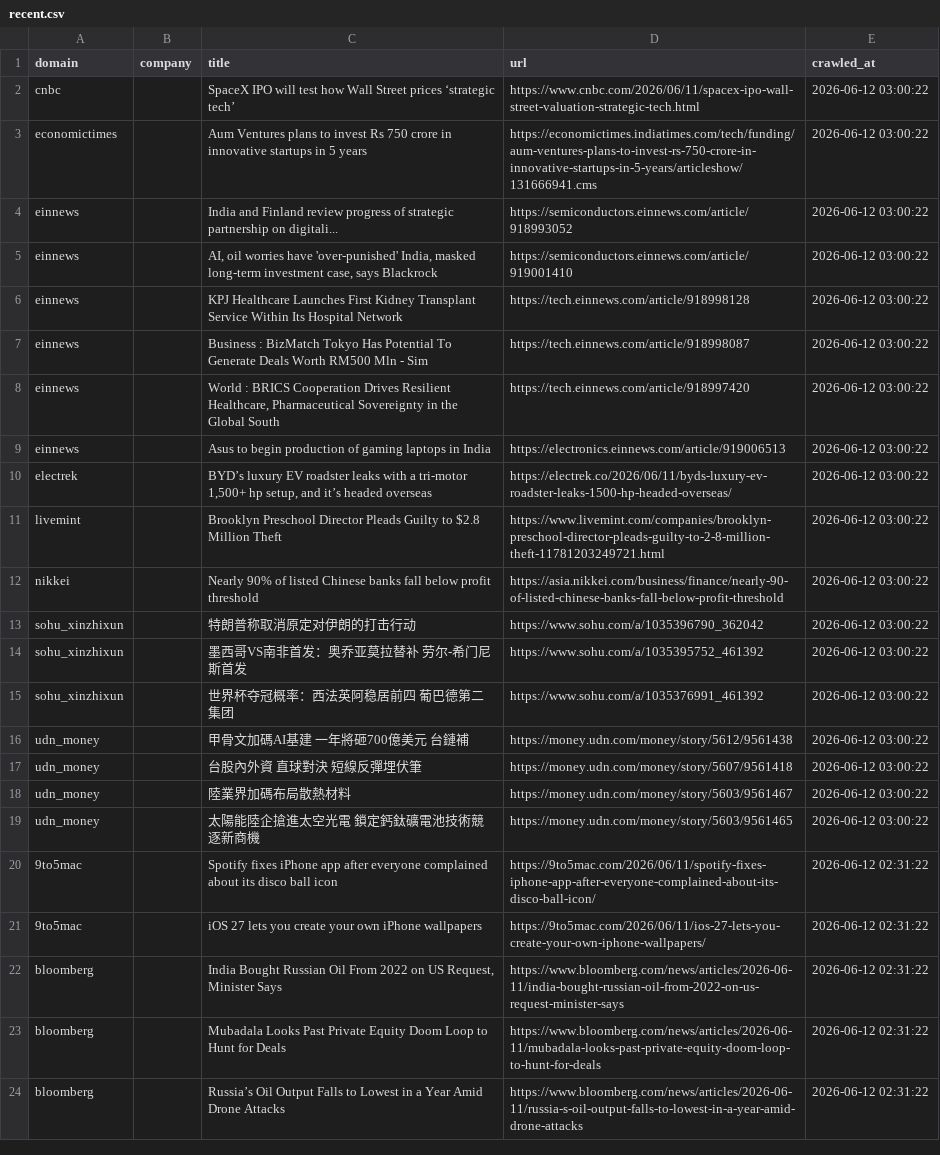
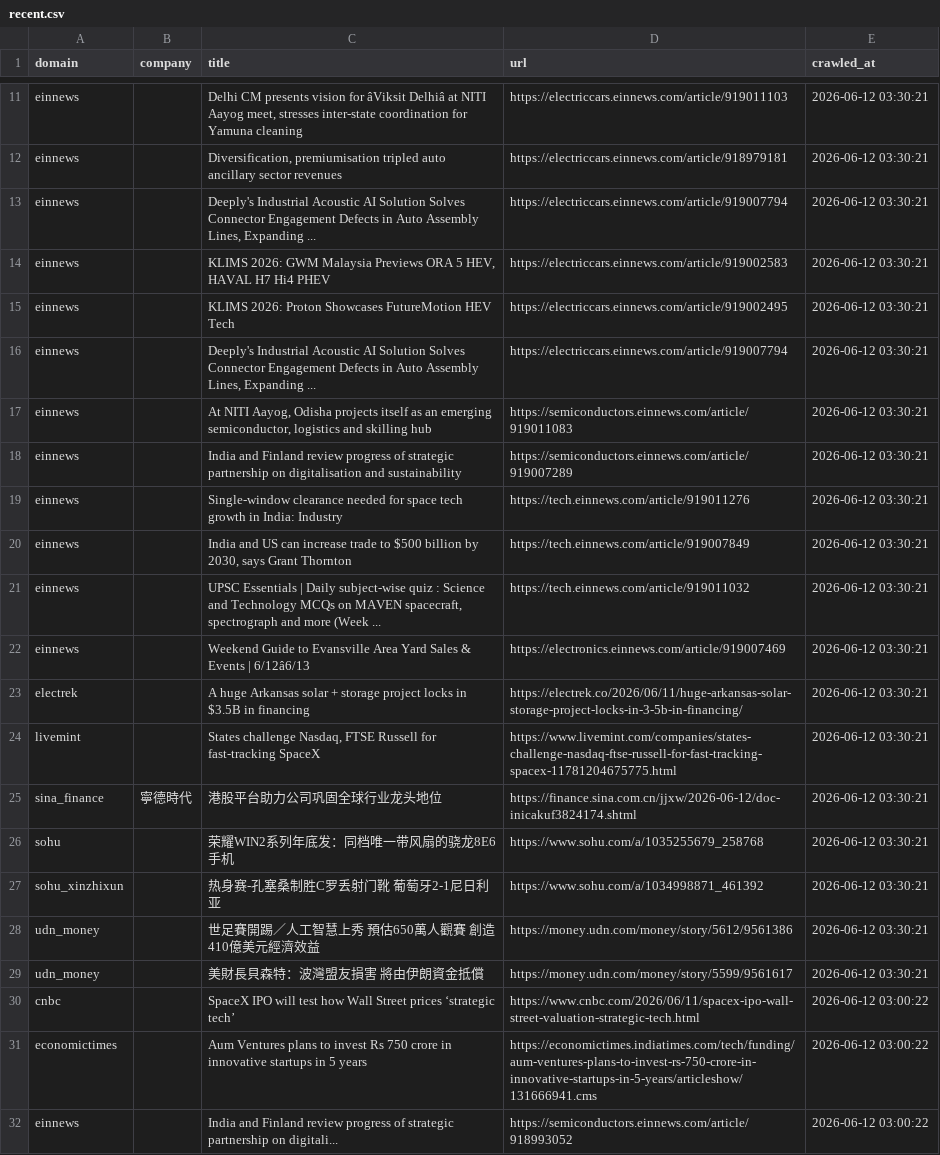
Before and after one commit to levelupup/news_crawler, a CSV file: data/recent.csv, drawn as a sheet; only a part is shown, gaps mark what is left out; the shorter side is filled out with more unchanged rows; the diff covers the shown part only; the diff names each change by its address in the sheet, - before the commit and + after, or states it on an @@ line.

```diff
--- a/data/recent.csv
+++ b/data/recent.csv
+row 11: einnews |  | Delhi CM presents vision for âViksit Delhiâ at NITI Aayog meet, stresses inter-state coordination for Yamuna cleaning | https://electriccars.einnews.com/article/919011103 | 2026-06-12 03:30:21
+row 12: einnews |  | Diversification, premiumisation tripled auto ancillary sector revenues | https://electriccars.einnews.com/article/918979181 | 2026-06-12 03:30:21
+row 13: einnews |  | Deeply's Industrial Acoustic AI Solution Solves Connector Engagement Defects in Auto Assembly Lines, Expanding ... | https://electriccars.einnews.com/article/919007794 | 2026-06-12 03:30:21
+row 14: einnews |  | KLIMS 2026: GWM Malaysia Previews ORA 5 HEV, HAVAL H7 Hi4 PHEV | https://electriccars.einnews.com/article/919002583 | 2026-06-12 03:30:21
+row 15: einnews |  | KLIMS 2026: Proton Showcases FutureMotion HEV Tech | https://electriccars.einnews.com/article/919002495 | 2026-06-12 03:30:21
+row 16: einnews |  | Deeply's Industrial Acoustic AI Solution Solves Connector Engagement Defects in Auto Assembly Lines, Expanding ... | https://electriccars.einnews.com/article/919007794 | 2026-06-12 03:30:21
+row 17: einnews |  | At NITI Aayog, Odisha projects itself as an emerging semiconductor, logistics and skilling hub | https://semiconductors.einnews.com/article/919011083 | 2026-06-12 03:30:21
+row 18: einnews |  | India and Finland review progress of strategic partnership on digitalisation and sustainability | https://semiconductors.einnews.com/article/919007289 | 2026-06-12 03:30:21
+row 19: einnews |  | Single-window clearance needed for space tech growth in India: Industry | https://tech.einnews.com/article/919011276 | 2026-06-12 03:30:21
+row 20: einnews |  | India and US can increase trade to $500 billion by 2030, says Grant Thornton | https://tech.einnews.com/article/919007849 | 2026-06-12 03:30:21
+row 21: einnews |  | UPSC Essentials | Daily subject-wise quiz : Science and Technology MCQs on MAVEN spacecraft, spectrograph and more (Week ... | https://tech.einnews.com/article/919011032 | 2026-06-12 03:30:21
+row 22: einnews |  | Weekend Guide to Evansville Area Yard Sales & Events | 6/12â6/13 | https://electronics.einnews.com/article/919007469 | 2026-06-12 03:30:21
+row 23: electrek |  | A huge Arkansas solar + storage project locks in $3.5B in financing | https://electrek.co/2026/06/11/huge-arkansas-solar-storage-project-locks-in-3-5b-in-financing/ | 2026-06-12 03:30:21
+row 24: livemint |  | States challenge Nasdaq, FTSE Russell for fast-tracking SpaceX | https://www.livemint.com/companies/states-challenge-nasdaq-ftse-russell-for-fast-tracking-spacex-11781204675775.html | 2026-06-12 03:30:21
+row 25: sina_finance | 寧德時代 | 港股平台助力公司巩固全球行业龙头地位 | https://finance.sina.com.cn/jjxw/2026-06-12/doc-inicakuf3824174.shtml | 2026-06-12 03:30:21
+row 26: sohu |  | 荣耀WIN2系列年底发：同档唯一带风扇的骁龙8E6手机 | https://www.sohu.com/a/1035255679_258768 | 2026-06-12 03:30:21
+row 27: sohu_xinzhixun |  | 热身赛-孔塞桑制胜C罗丢射门靴 葡萄牙2-1尼日利亚 | https://www.sohu.com/a/1034998871_461392 | 2026-06-12 03:30:21
+row 28: udn_money |  | 世足賽開踢／人工智慧上秀 預估650萬人觀賽 創造410億美元經濟效益 | https://money.udn.com/money/story/5612/9561386 | 2026-06-12 03:30:21
+row 29: udn_money |  | 美財長貝森特：波灣盟友損害 將由伊朗資金抵償 | https://money.udn.com/money/story/5599/9561617 | 2026-06-12 03:30:21
```
Also changed, not shown: 9 added rows elsewhere in this file, 3 other files.
